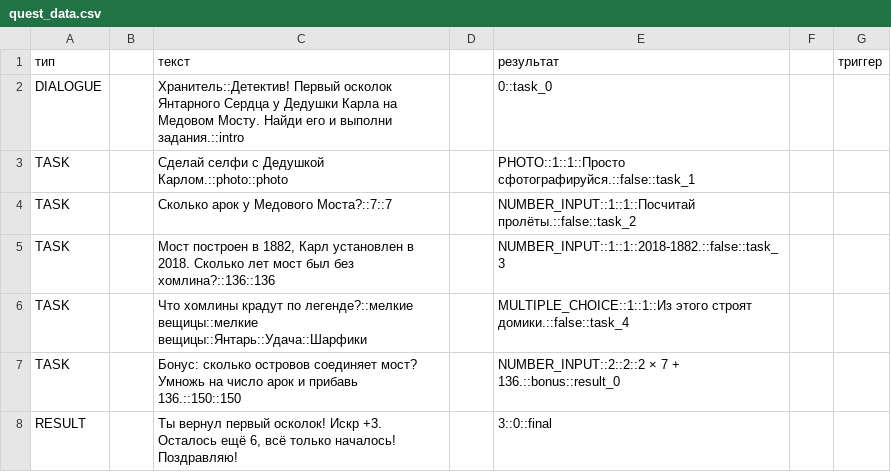
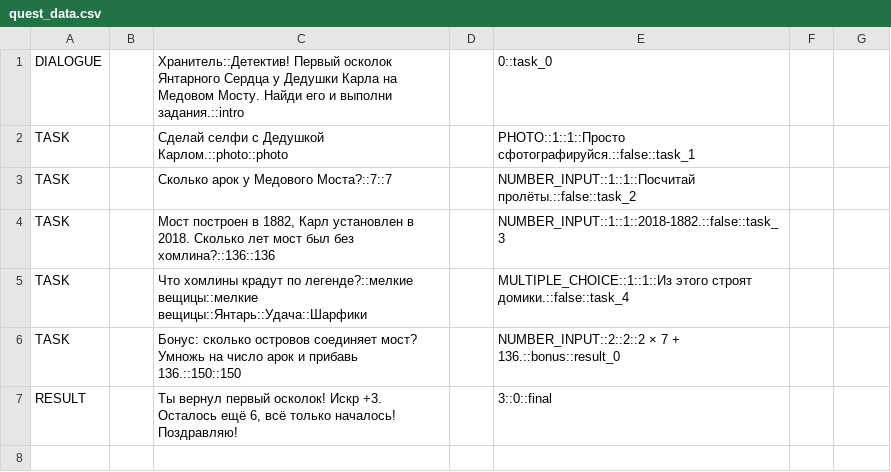
Before and after one commit to faker01/TouristApp, a CSV file: app/src/main/assets/quest_data.csv, drawn as a sheet; the diff names each change by its address in the sheet, - before the commit and + after, or states it on an @@ line.

```diff
--- a/app/src/main/assets/quest_data.csv
+++ b/app/src/main/assets/quest_data.csv
-row 1: тип |  | текст |  | результат |  | триггер
```
Also changed, not shown: 11 other files.
